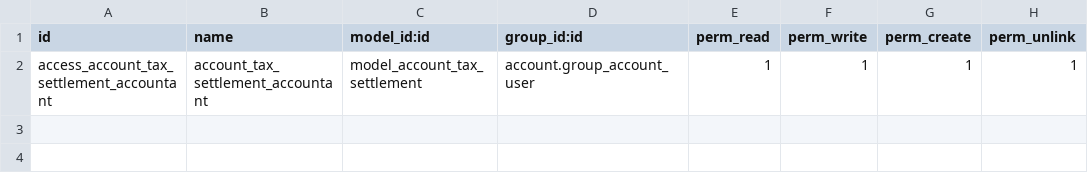
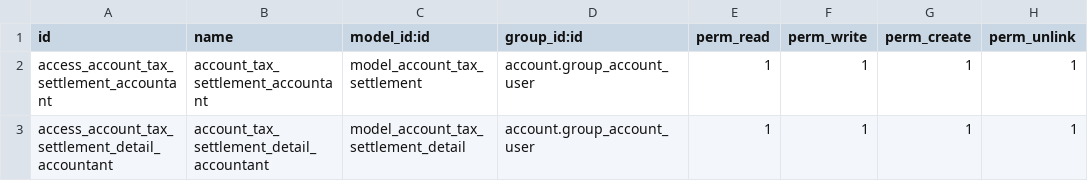
Before and after one commit to ingadhoc/odoo-argentina, a CSV file: l10n_ar_account_tax_settlement/security/ir.model.access.csv, drawn as a sheet.

Commit message:
IMP tax settlement

```diff
--- a/l10n_ar_account_tax_settlement/security/ir.model.access.csv
+++ b/l10n_ar_account_tax_settlement/security/ir.model.access.csv
@@ -2 +2,2 @@ id,name,model_id:id,group_id:id,perm_read,perm_write,perm_create,perm_unlink
 access_account_tax_settlement_accountant,account_tax_settlement_accountant,model_account_tax_settlement,account.group_account_user,1,1,1,1
+access_account_tax_settlement_detail_accountant,account_tax_settlement_detail_accountant,model_account_tax_settlement_detail,account.group_account_user,1,1,1,1
```
Also changed, not shown: 6 other files.
